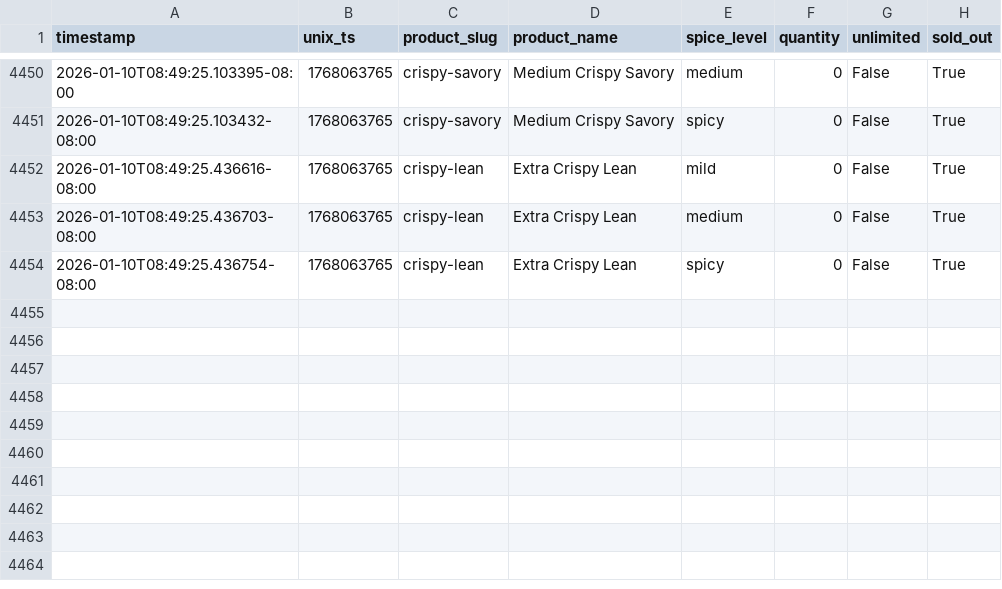
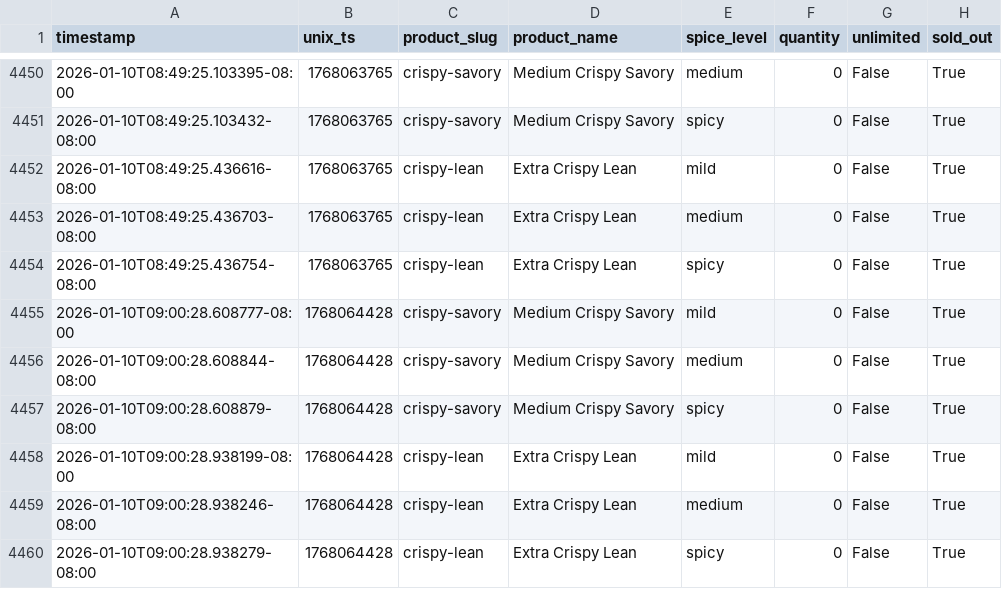
Before and after one commit to fishmanlol/psychkosjerky, a CSV file: stock_history.csv, drawn as a sheet; only a part is shown, gaps mark what is left out.

```diff
--- a/stock_history.csv
+++ b/stock_history.csv
@@ -4454 +4454,7 @@ timestamp,unix_ts,product_slug,product_name,spice_level,quantity,unlimited,sold_
 2026-01-10T08:49:25.436754-08:00,1768063765,crispy-lean,Extra Crispy Lean,spicy,0,False,True
+2026-01-10T09:00:28.608777-08:00,1768064428,crispy-savory,Medium Crispy Savory,mild,0,False,True
+2026-01-10T09:00:28.608844-08:00,1768064428,crispy-savory,Medium Crispy Savory,medium,0,False,True
+2026-01-10T09:00:28.608879-08:00,1768064428,crispy-savory,Medium Crispy Savory,spicy,0,False,True
+2026-01-10T09:00:28.938199-08:00,1768064428,crispy-lean,Extra Crispy Lean,mild,0,False,True
+2026-01-10T09:00:28.938246-08:00,1768064428,crispy-lean,Extra Crispy Lean,medium,0,False,True
+2026-01-10T09:00:28.938279-08:00,1768064428,crispy-lean,Extra Crispy Lean,spicy,0,False,True
```
Also changed, not shown: 1 other file.
